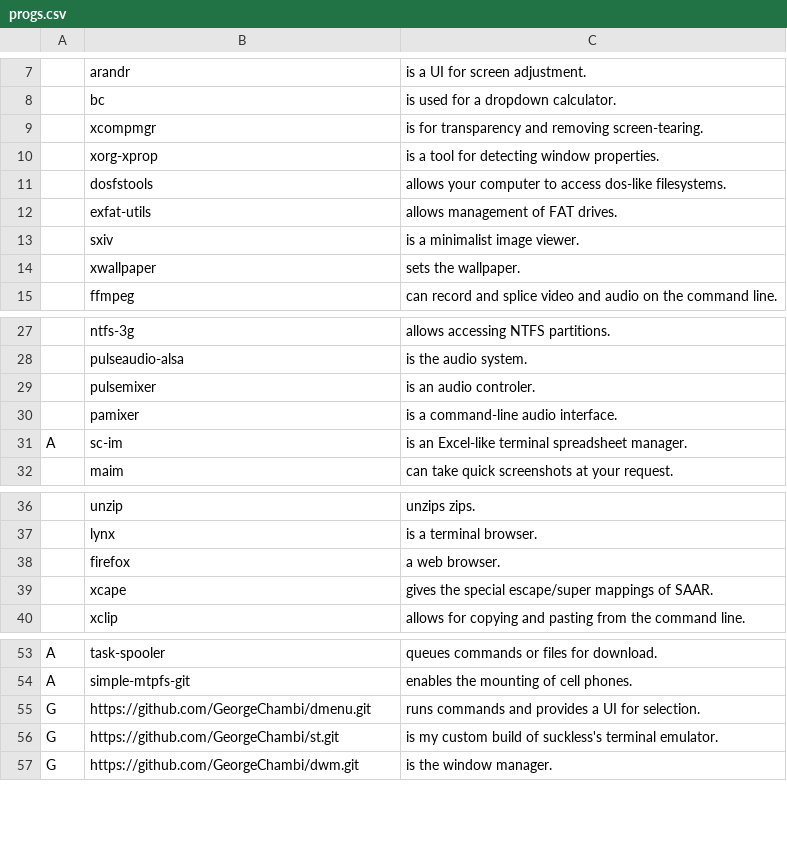
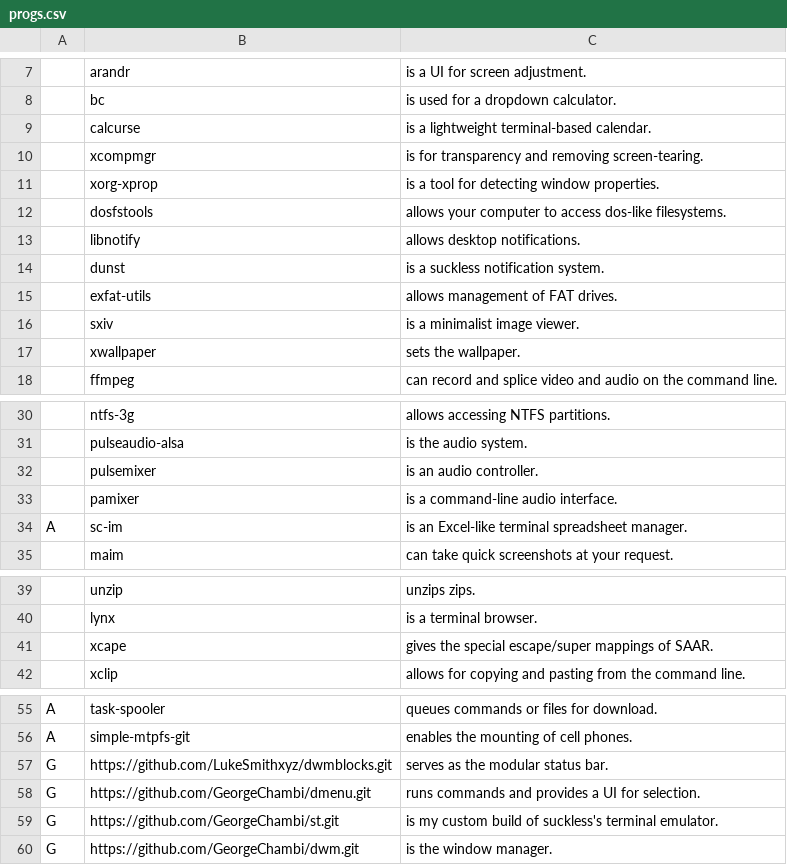
Before and after one commit to GeorgeChambi/SAAR, a CSV file: progs.csv, drawn as a sheet; only a part is shown, gaps mark what is left out; removed rows and columns are numbered as before the commit, all else as after; the diff names each change by its address in the sheet, - before the commit and + after, or states it on an @@ line.

Commit message:
added missing software

```diff
--- a/progs.csv
+++ b/progs.csv
+row 9:  | calcurse | is a lightweight terminal-based calendar.
+row 13:  | libnotify | allows desktop notifications.
+row 14:  | dunst | is a suckless notification system.
-C32: is an audio controler.
+C32: is an audio controller.
-row 38:  | firefox | a web browser.
+row 57: G | https://github.com/LukeSmithxyz/dwmblocks.git | serves as the modular status bar.
```
